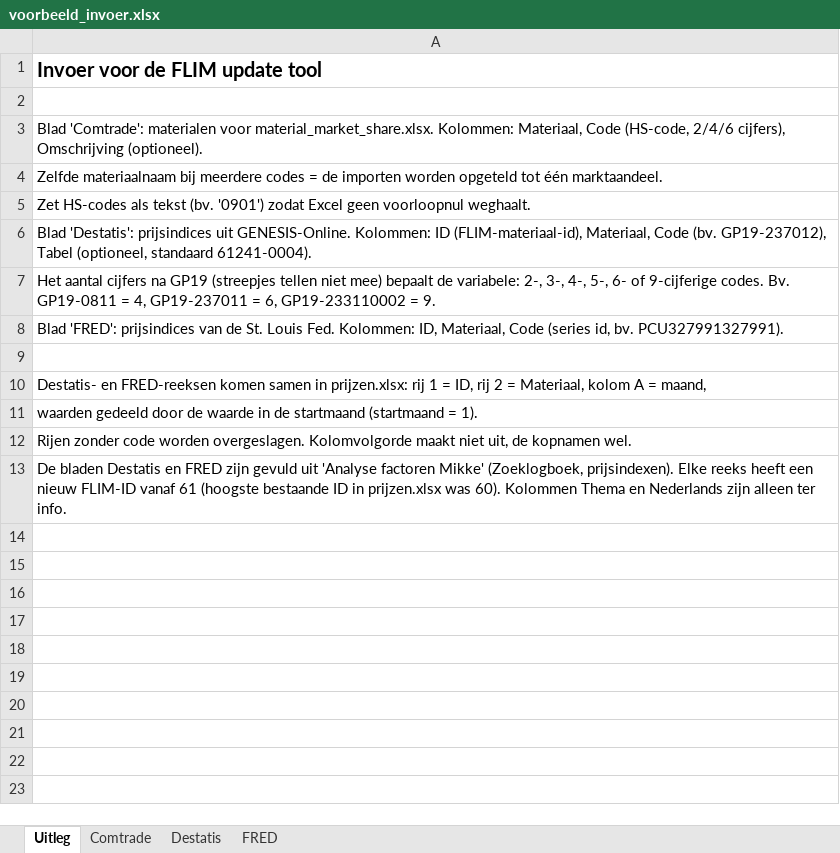
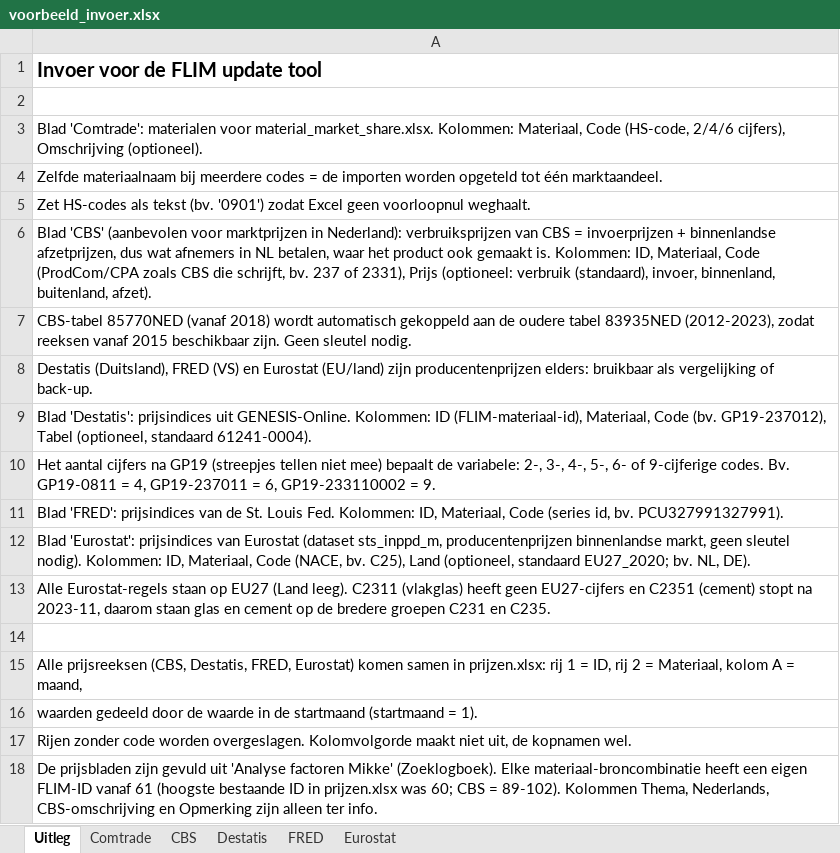
Before and after one commit to DatalabHvA/FLIM_update_tool, an Excel workbook: voorbeeld_invoer.xlsx, sheet Uitleg, drawn as a sheet; values as stored, in another font and other column widths than the file's, no borders; addresses are those after the commit; the diff names each change by its address in the sheet, - before the commit and + after, or states it on an @@ line.

```diff
--- a/voorbeeld_invoer.xlsx (sheet Uitleg)
+++ b/voorbeeld_invoer.xlsx (sheet Uitleg)
+sheet tab: CBS
+sheet tab: Eurostat
+row 6: Blad 'CBS' (aanbevolen voor marktprijzen in Nederland): verbruiksprijzen van CBS = invoerprijzen + binnenlandse afzetprijzen, dus wat afnemers in NL betalen, waar het product ook gemaakt is. Kolommen: ID, Materiaal, Code (ProdCom/CPA zoals CBS die schrijft, bv. 237 of 2331), Prijs (optioneel: verbruik (standaard), invoer, binnenland, buitenland, afzet).
+row 7: CBS-tabel 85770NED (vanaf 2018) wordt automatisch gekoppeld aan de oudere tabel 83935NED (2012-2023), zodat reeksen vanaf 2015 beschikbaar zijn. Geen sleutel nodig.
+row 8: Destatis (Duitsland), FRED (VS) en Eurostat (EU/land) zijn producentenprijzen elders: bruikbaar als vergelijking of back-up.
+row 12: Blad 'Eurostat': prijsindices van Eurostat (dataset sts_inppd_m, producentenprijzen binnenlandse markt, geen sleutel nodig). Kolommen: ID, Materiaal, Code (NACE, bv. C25), Land (optioneel, standaard EU27_2020; bv. NL, DE).
+row 13: Alle Eurostat-regels staan op EU27 (Land leeg). C2311 (vlakglas) heeft geen EU27-cijfers en C2351 (cement) stopt na 2023-11, daarom staan glas en cement op de bredere groepen C231 en C235.
-A15: Destatis- en FRED-reeksen komen samen…
+A15: Alle prijsreeksen (CBS, Destatis, FRED, Eurostat) komen samen…
-A18: De bladen Destatis en FRED zijn gevuld uit 'Analyse factoren Mikke' (Zoeklogboek, prijsindexen). Elke reeks heeft een nieuw FLIM-ID vanaf 61 (hoogste bestaande ID in prijzen.xlsx was 60). Kolommen Thema en Nederlands zijn alleen…
+A18: De prijsbladen zijn gevuld uit 'Analyse factoren Mikke' (Zoeklogboek). Elke materiaal-broncombinatie heeft een eigen FLIM-ID vanaf 61 (hoogste bestaande ID in prijzen.xlsx was 60; CBS = 89-102). Kolommen Thema, Nederlands, CBS-omschrijving en Opmerking zijn alleen…
```
Also changed, not shown: 9 other files.
